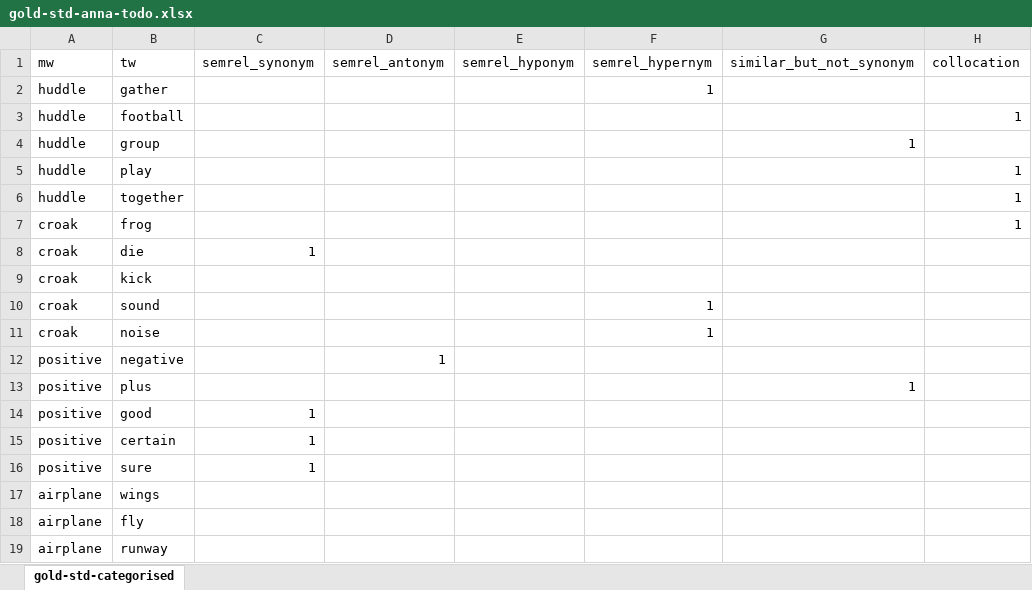
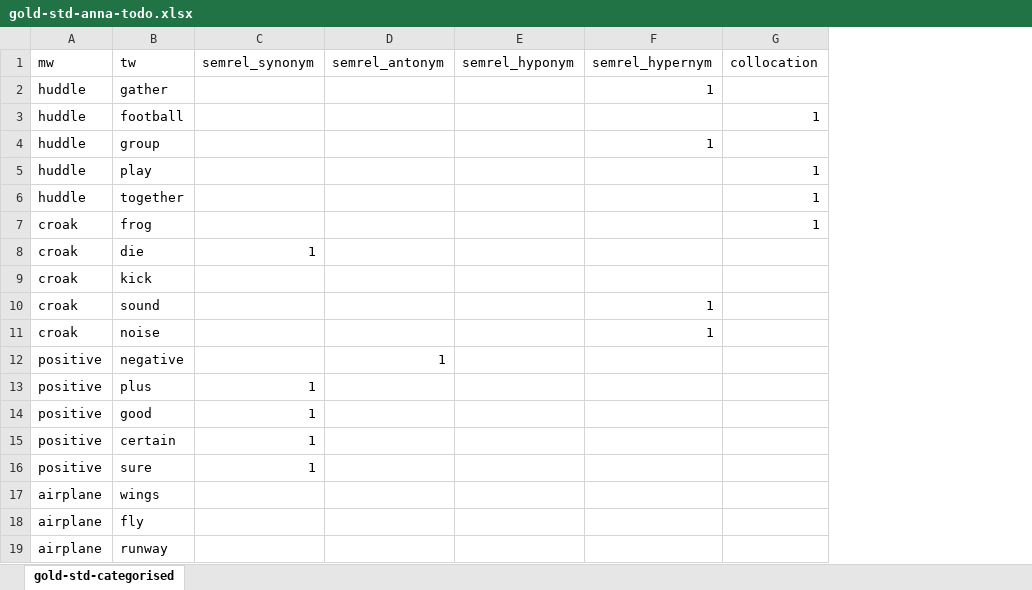
Before and after one commit to elizabethpankratz/nlp-taboo-implementation, an Excel workbook: gold-std/gold-std-anna-todo.xlsx, sheet gold-std-categorised, drawn as a sheet; only a part is shown; values as stored, in another font and other column widths than the file's, no borders; the diff names each change by its address in the sheet, - before the commit and + after, or states it on an @@ line.

```diff
--- a/gold-std/gold-std-anna-todo.xlsx (sheet gold-std-categorised)
+++ b/gold-std/gold-std-anna-todo.xlsx (sheet gold-std-categorised)
-column G (similar_but_not_synonym), rows 4-13: 1 |  |  |  |  |  |  |  |  | 1
-F4 (semrel_hypernym): (empty)
+F4 (semrel_hypernym): 1
-C13 (semrel_synonym): (empty)
+C13 (semrel_synonym): 1
```
Also changed, not shown: 2 other files.
